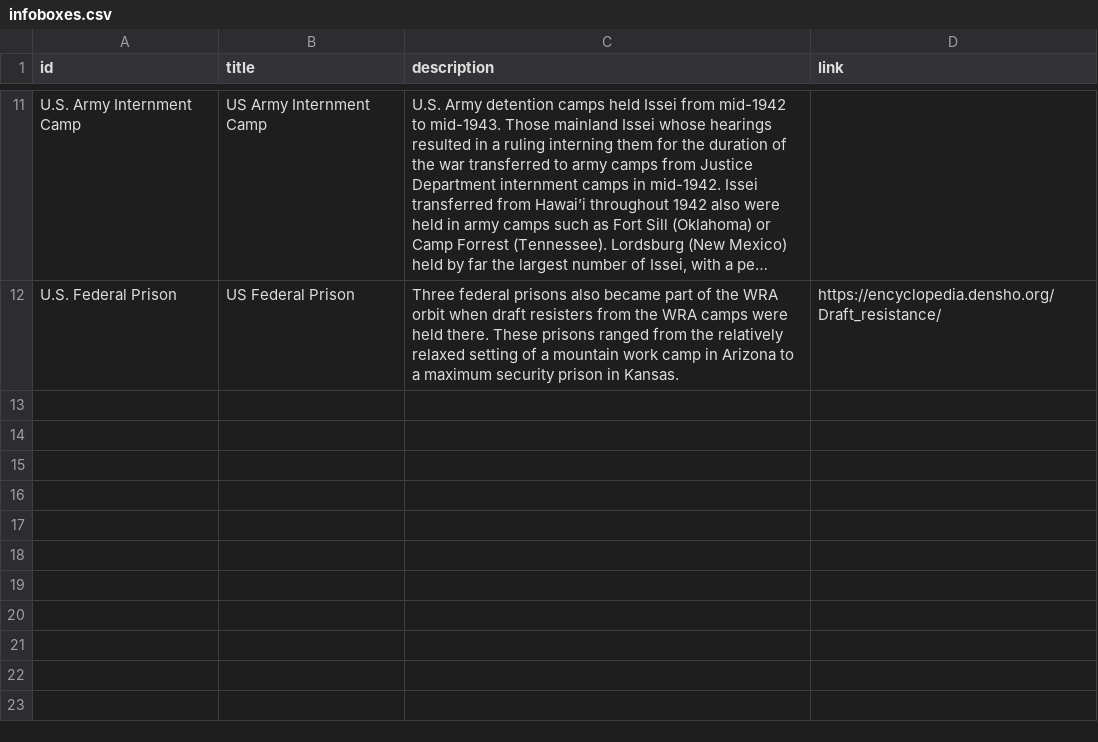
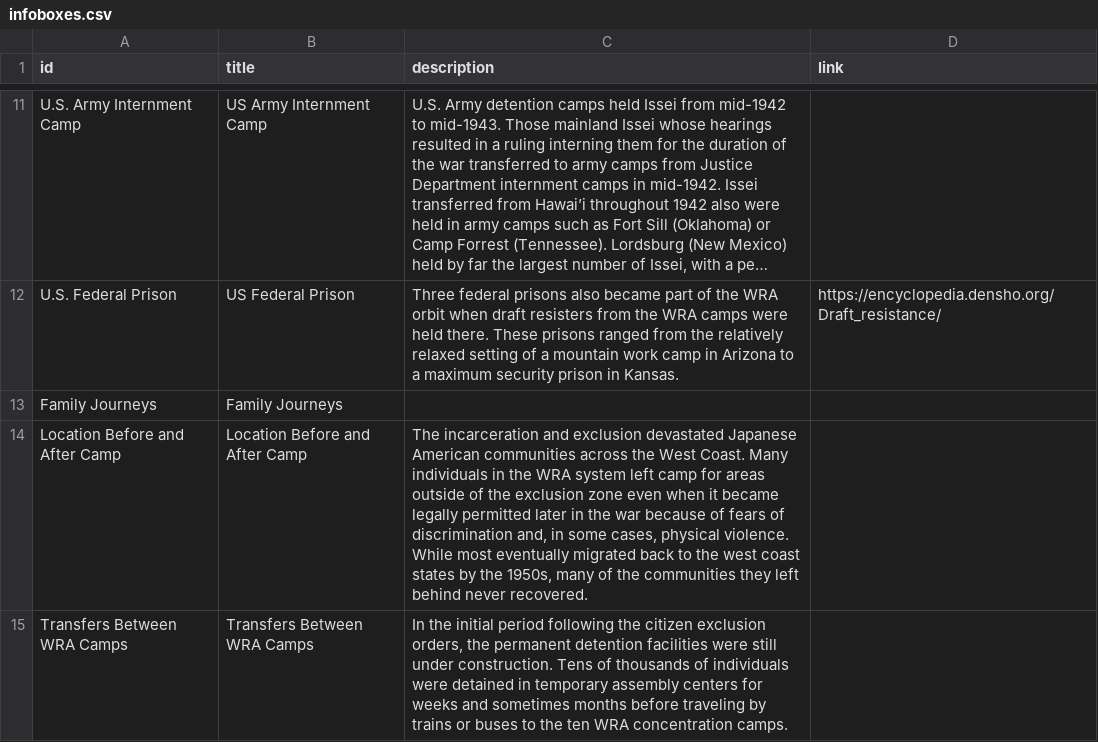
Before and after one commit to denshoproject/sites-of-shame-app, a CSV file: public/infoboxes.csv, drawn as a sheet; only a part is shown, gaps mark what is left out; long unchanged cells end in …; the diff names each change by its address in the sheet, - before the commit and + after, or states it on an @@ line.

Commit message:
Add other infoboxes
Also deal with infoboxes that are too long. Closes #169

```diff
--- a/public/infoboxes.csv
+++ b/public/infoboxes.csv
+row 13: Family Journeys | Family Journeys
+row 14: Location Before and After Camp | Location Before and After Camp | The incarceration and exclusion devastated Japanese American communities across the West Coast. Many individuals in the WRA system left camp for areas outside of the exclusion zone even when it became legally permitted later in the war because of fears of discrimination and, in some cases, physical violence. While most eventually migrated back to the west coast states by the 1950s, many of the communities they left behind never recovered.
+row 15: Transfers Between WRA Camps | Transfers Between WRA Camps | In the initial period following the citizen exclusion orders, the permanent detention facilities were still under construction. Tens of thousands of individuals were detained in temporary assembly centers for weeks and sometimes months before traveling by trains or buses to the ten WRA concentration camps.
```
Also changed, not shown: 11 other files.
